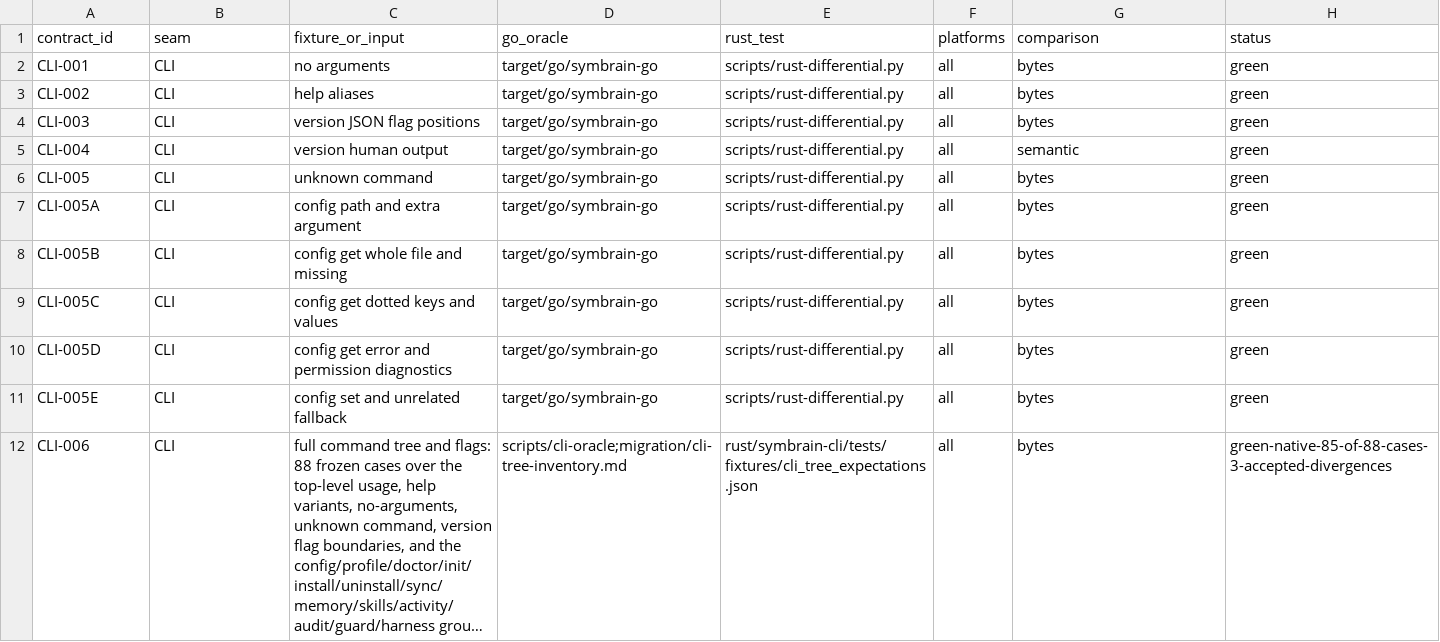
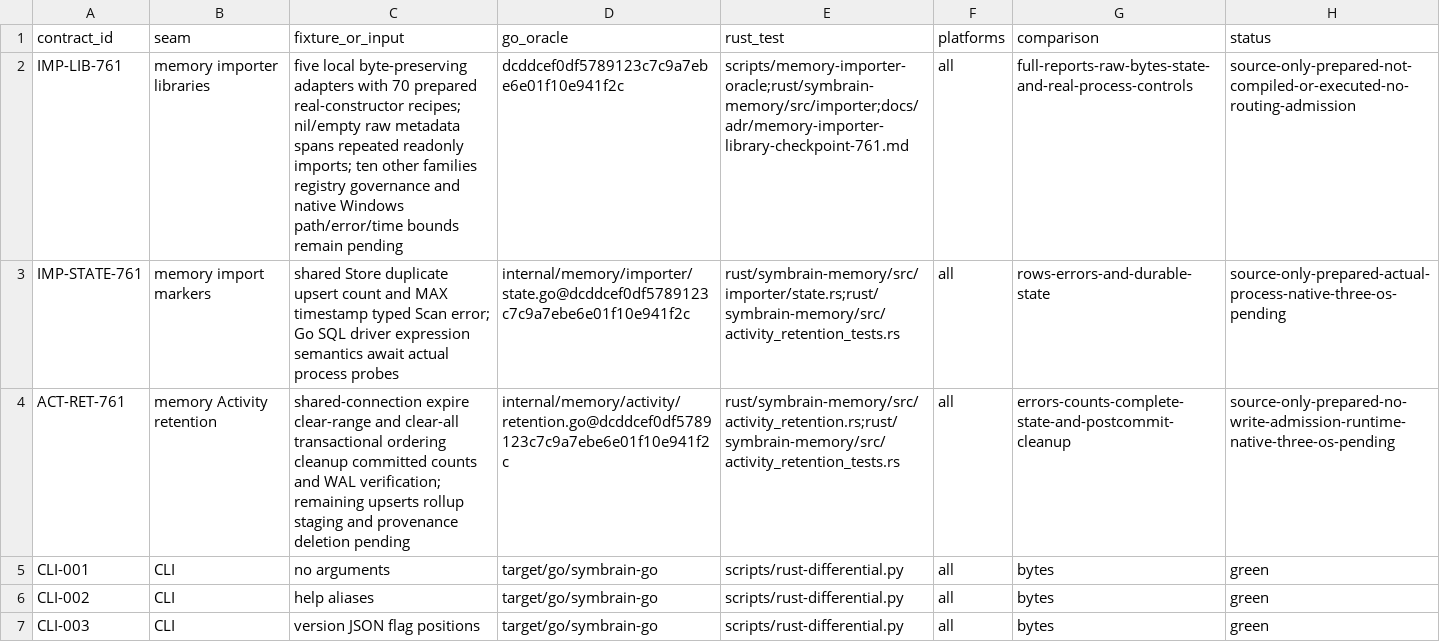
Before and after one commit to danieljustus/symaira-brain, a CSV file: migration/contract-matrix.csv, drawn as a sheet; only a part is shown; the shorter side is filled out with more unchanged rows; long unchanged cells end in ….

Commit message:
feat: prepare native local memory importer contracts
Reuse the reviewed Store and evidence owners for raw local importer libraries, durable markers and transactional Activity retention. Keep all route admissions and broader registry/provider contracts gated until genuine process and native-platform evidence.

Refs #761

```diff
--- a/migration/contract-matrix.csv
+++ b/migration/contract-matrix.csv
@@ -1,2 +1,5 @@
 contract_id,seam,fixture_or_input,go_oracle,rust_test,platforms,comparison,status
+IMP-LIB-761,memory importer libraries,"five local byte-preserving adapters with 70 prepared real-constructor recipes; nil/empty raw metadata spans repeated readonly imports; ten other families registry governance and native Windows path/error/time bounds remain pending",dcddcef0df5789123c7c9a7ebe6e01f10e941f2c,scripts/memory-importer-oracle;rust/symbrain-memory/src/importer;docs/adr/memory-importer-library-checkpoint-761.md,all,full-reports-raw-bytes-state-and-real-process-controls,source-only-prepared-not-compiled-or-executed-no-routing-admission
+IMP-STATE-761,memory import markers,"shared Store duplicate upsert count and MAX timestamp typed Scan error; Go SQL driver expression semantics await actual process probes",internal/memory/importer/state.go@dcddcef0df5789123c7c9a7ebe6e01f10e941f2c,rust/symbrain-memory/src/importer/state.rs;rust/symbrain-memory/src/activity_retention_tests.rs,all,rows-errors-and-durable-state,source-only-prepared-actual-process-native-three-os-pending
+ACT-RET-761,memory Activity retention,"shared-connection expire clear-range and clear-all transactional ordering cleanup committed counts and WAL verification; remaining upserts rollup staging and provenance deletion pending",internal/memory/activity/retention.go@dcddcef0df5789123c7c9a7ebe6e01f10e941f2c,rust/symbrain-memory/src/activity_retention.rs;rust/symbrain-memory/src/activity_retention_tests.rs,all,errors-counts-complete-state-and-postcommit-cleanup,source-only-prepared-no-write-admission-runtime-native-three-os-pending
 CLI-001,CLI,no arguments,target/go/symbrain-go,scripts/rust-differential.py,all,bytes,green
```
Also changed, not shown: 47 other files.
